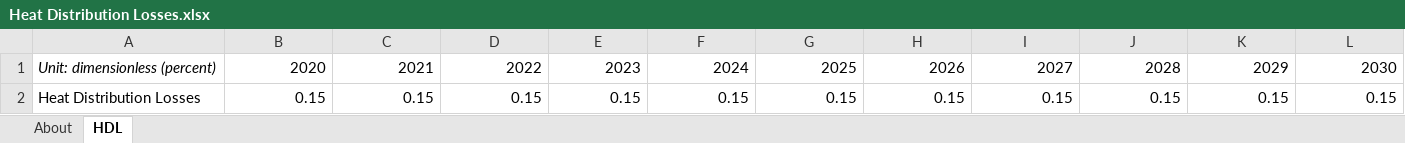
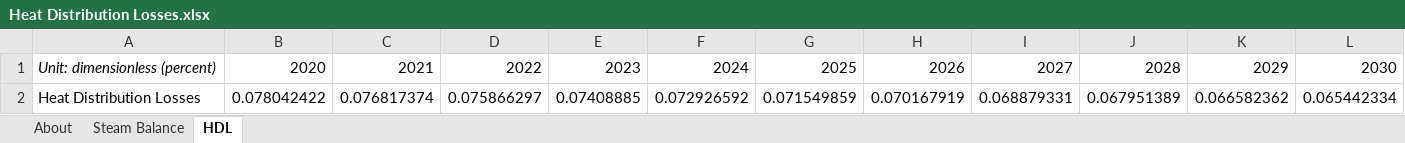
Before and after one commit to EnergyInnovation/eps-eu, an Excel workbook: InputData/dist-heat/HDL/Heat Distribution Losses.xlsx, sheet HDL, drawn as a sheet; only a part is shown; values as stored, in another font and other column widths than the file's, no borders; removed rows and columns are numbered as before the commit, all else as after; rows hold the shown columns only; the diff names each change by its address in the sheet, - before the commit and + after, or states it on an @@ line.

```diff
--- a/InputData/dist-heat/HDL/Heat Distribution Losses.xlsx (sheet HDL)
+++ b/InputData/dist-heat/HDL/Heat Distribution Losses.xlsx (sheet HDL)
+sheet tab: Steam Balance
-row 2: Heat Distribution Losses | 0.15 | 0.15 | 0.15 | 0.15 | 0.15 | 0.15 | 0.15 | 0.15 | 0.15 | 0.15 | 0.15
+row 2: Heat Distribution Losses | 0.078042422 | 0.076817374 | 0.075866297 | 0.07408885 | 0.072926592 | 0.071549859 | 0.070167919 | 0.068879331 | 0.067951389 | 0.066582362 | 0.065442334
```
Also changed, not shown: sheet About, 1 other file.
